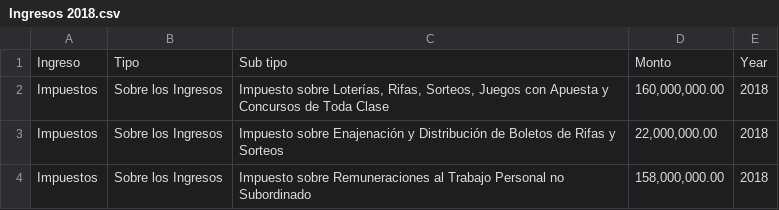
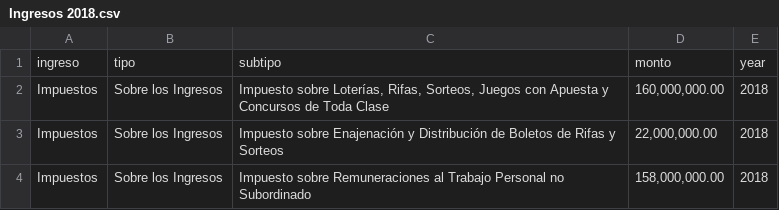
Before and after one commit to crenteriam/Transversal-Presupuesto-Abierto, a CSV file: Presupuesto-Jalisco/2018-ingresos-autorizado/Ingresos 2018.csv, drawn as a sheet; only a part is shown; removed rows and columns are numbered as before the commit, all else as after; the diff names each change by its address in the sheet, - before the commit and + after, or states it on an @@ line.

```diff
--- a/Presupuesto-Jalisco/2018-ingresos-autorizado/Ingresos 2018.csv
+++ b/Presupuesto-Jalisco/2018-ingresos-autorizado/Ingresos 2018.csv
-row 1: Ingreso | Tipo | Sub tipo | Monto | Year
+row 1: ingreso | tipo | subtipo | monto | year
```
Also changed, not shown: 3 other files.
